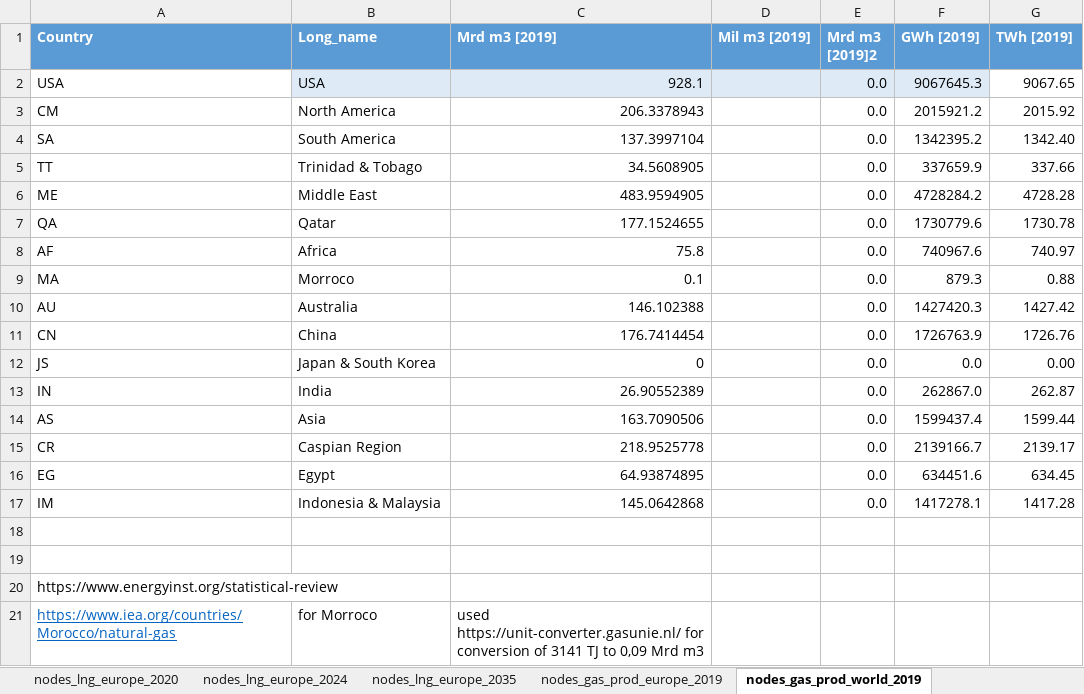
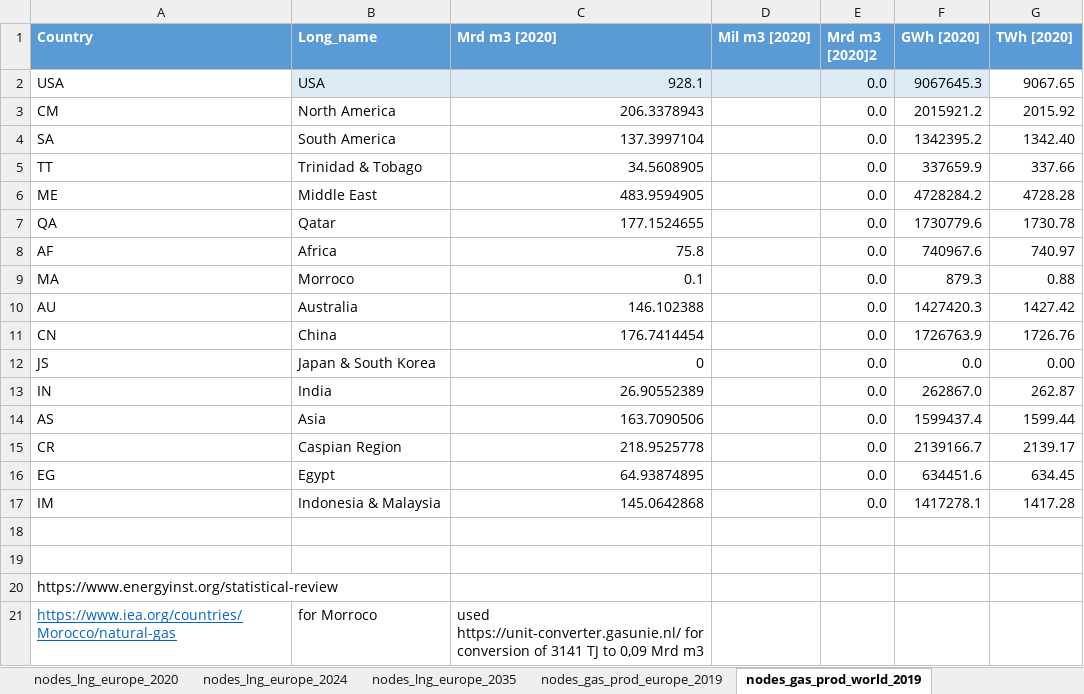
Before and after one commit to CSEI-EU/gas_infrastructure_model, an Excel workbook: 01_data/01_input_data/02_processed/Gas_Import_Russian_Invasion.xlsx, sheet nodes_gas_prod_world_2019, drawn as a sheet; values as stored, in another font and other column widths than the file's, no borders; table styles not drawn; the diff names each change by its address in the sheet, - before the commit and + after, or states it on an @@ line.

```diff
--- a/01_data/01_input_data/02_processed/Gas_Import_Russian_Invasion.xlsx (sheet nodes_gas_prod_world_2019)
+++ b/01_data/01_input_data/02_processed/Gas_Import_Russian_Invasion.xlsx (sheet nodes_gas_prod_world_2019)
-C1: Mrd m3 [2019]
+C1: Mrd m3 [2020]
-D1: Mil m3 [2019]
+D1: Mil m3 [2020]
-E1: Mrd m3 [2019]2
+E1: Mrd m3 [2020]2
-F1: GWh [2019]
+F1: GWh [2020]
-G1: TWh [2019]
+G1: TWh [2020]
```
Also changed, not shown: sheet nodes_demand_world_2019, sheet nodes_gas_prod_europe_2019, sheet nodes_lng_europe_2019, sheet nodes_demand_europe_2019, 01_data/01_input_data/01_raw/01_Russian_War_Case/Szenarios_update_information.xlsx, 01_data/01_input_data/02_processed/01_paper_IAEE/inputs_IAEE_2025_run_2019.xlsx, 4 other files.
